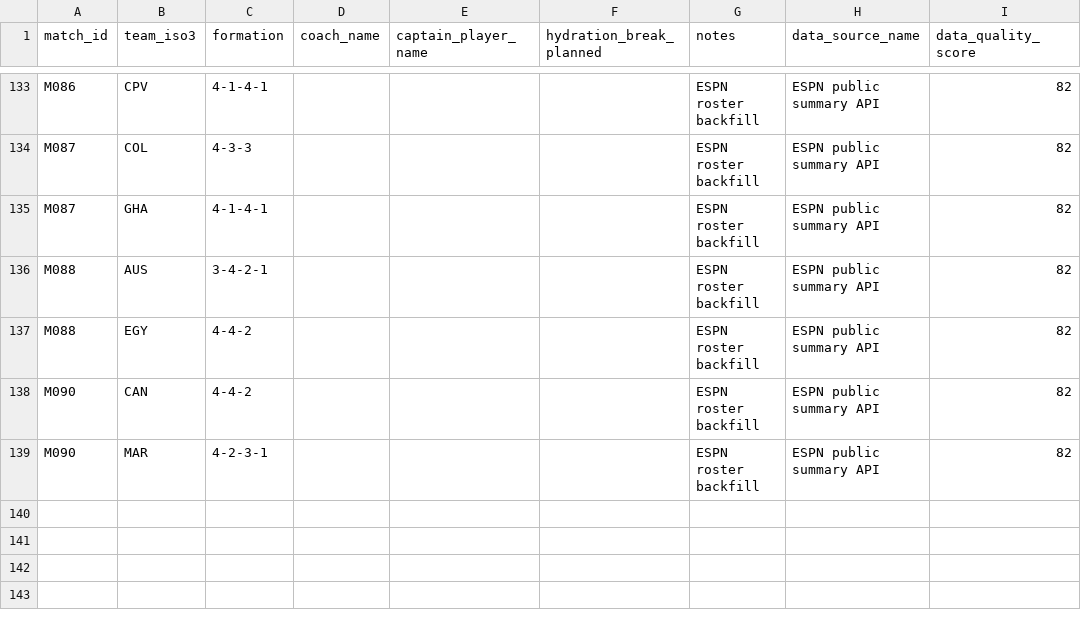
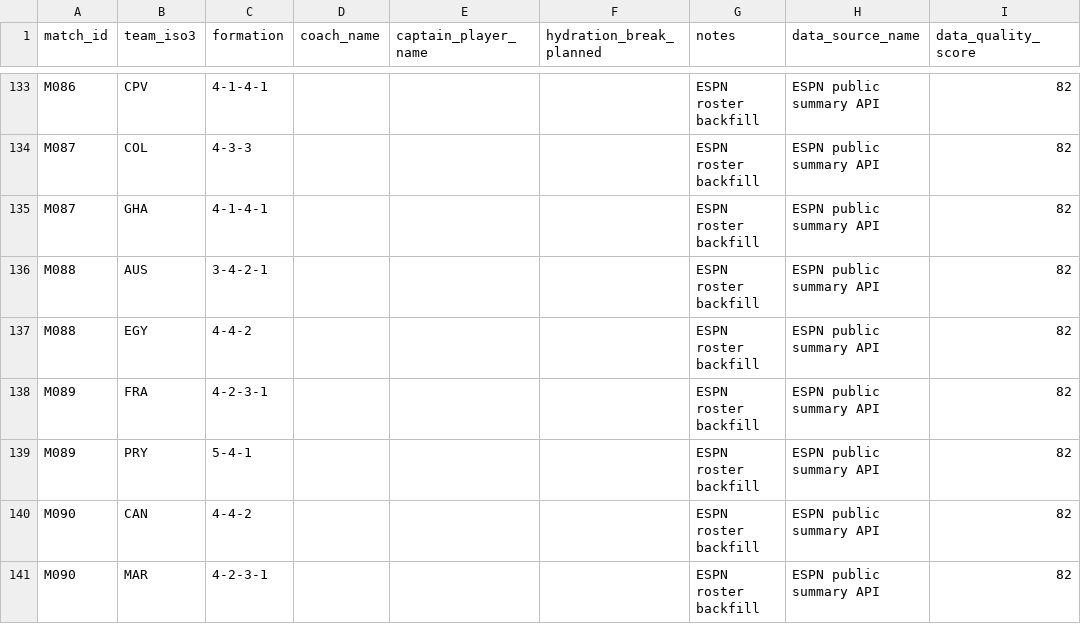
Before and after one commit to sgoersdorf-design/the-weather-cup-2026, a CSV file: data/match_team_sheets.csv, drawn as a sheet; only a part is shown, gaps mark what is left out.

```diff
--- a/data/match_team_sheets.csv
+++ b/data/match_team_sheets.csv
@@ -137,2 +137,4 @@ M088,AUS,3-4-2-1,,,,ESPN roster backfill,ESPN public summary API,82
 M088,EGY,4-4-2,,,,ESPN roster backfill,ESPN public summary API,82
+M089,FRA,4-2-3-1,,,,ESPN roster backfill,ESPN public summary API,82
+M089,PRY,5-4-1,,,,ESPN roster backfill,ESPN public summary API,82
 M090,CAN,4-4-2,,,,ESPN roster backfill,ESPN public summary API,82
```
Also changed, not shown: data/full_schedule_openfootball.csv, data/live_weather_forecast_full.csv, 9 other files.
